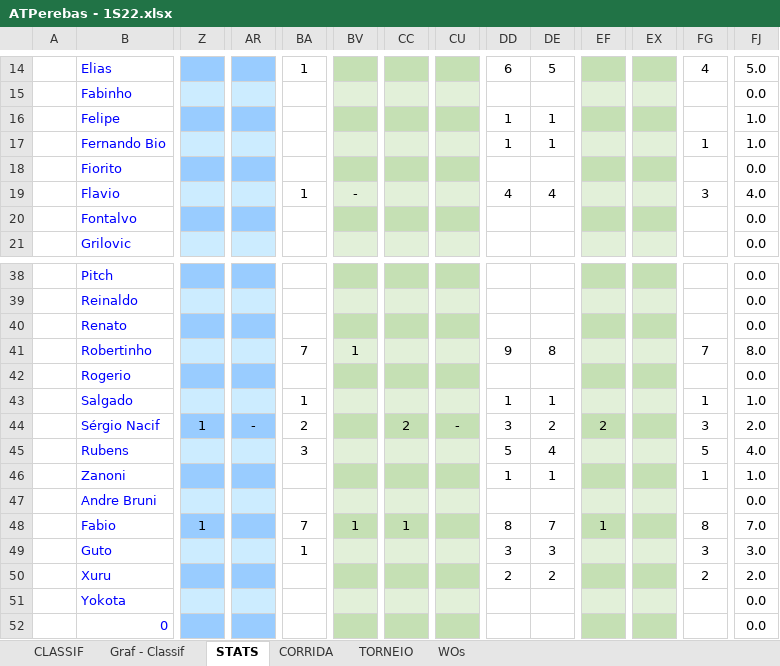
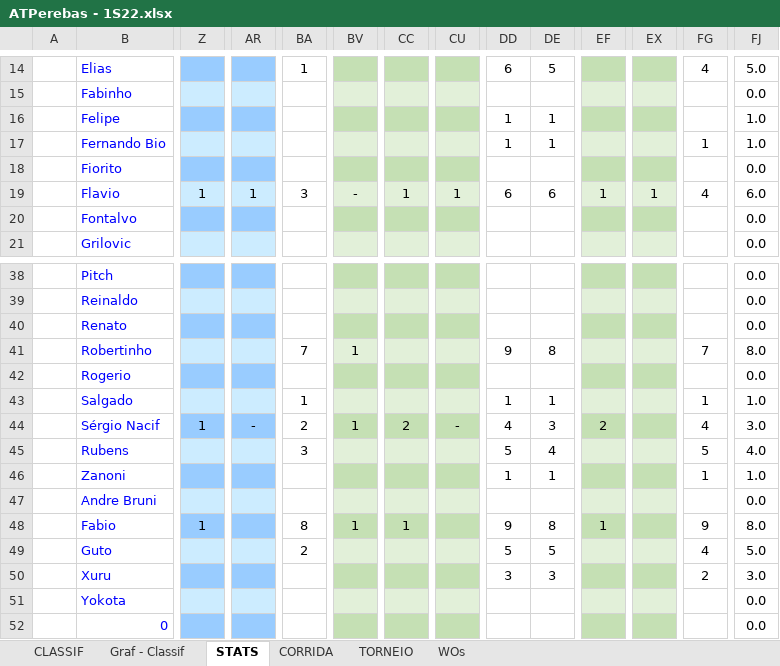
Before and after one commit to juanper/ATPerebas, an Excel workbook: 2022/semestre_1/ATPerebas - 1S22.xlsx, sheet STATS, drawn as a sheet; only a part is shown, gaps mark what is left out; values as stored, in another font and other column widths than the file's, no borders; charts and pictures not drawn; the diff covers the shown part only; the diff names each change by its address in the sheet, - before the commit and + after, or states it on an @@ line.

```diff
--- a/2022/semestre_1/ATPerebas - 1S22.xlsx (sheet STATS)
+++ b/2022/semestre_1/ATPerebas - 1S22.xlsx (sheet STATS)
-Z19: (empty)
+Z19: 1
-AR19: (empty)
+AR19: 1
-BA19: 1
+BA19: 3
-CC19: (empty)
+CC19: 1
-CU19: (empty)
+CU19: 1
-DD19: 4
+DD19: 6
-DE19: 4
+DE19: 6
-EF19: (empty)
+EF19: 1
-EX19: (empty)
+EX19: 1
-FG19: 3
+FG19: 4
-FJ19: 4.0
+FJ19: 6.0
-BV44: (empty)
+BV44: 1
-DD44: 3
+DD44: 4
-DE44: 2
+DE44: 3
-FG44: 3
+FG44: 4
-FJ44: 2.0
+FJ44: 3.0
-BA48: 7
+BA48: 8
-DD48: 8
+DD48: 9
-DE48: 7
+DE48: 8
-FG48: 8
+FG48: 9
-FJ48: 7.0
+FJ48: 8.0
-BA49: 1
+BA49: 2
-DD49: 3
+DD49: 5
-DE49: 3
+DE49: 5
-FG49: 3
+FG49: 4
-FJ49: 3.0
+FJ49: 5.0
-DD50: 2
+DD50: 3
-DE50: 2
+DE50: 3
-FJ50: 2.0
+FJ50: 3.0
```
Also changed, not shown: 1 added row, 1 removed row, 103 edited cells and cell formats elsewhere in this sheet, sheet CORRIDA, sheet CLASSIF, sheet WOs, hidden cells, charts or pictures, 7 other files.
